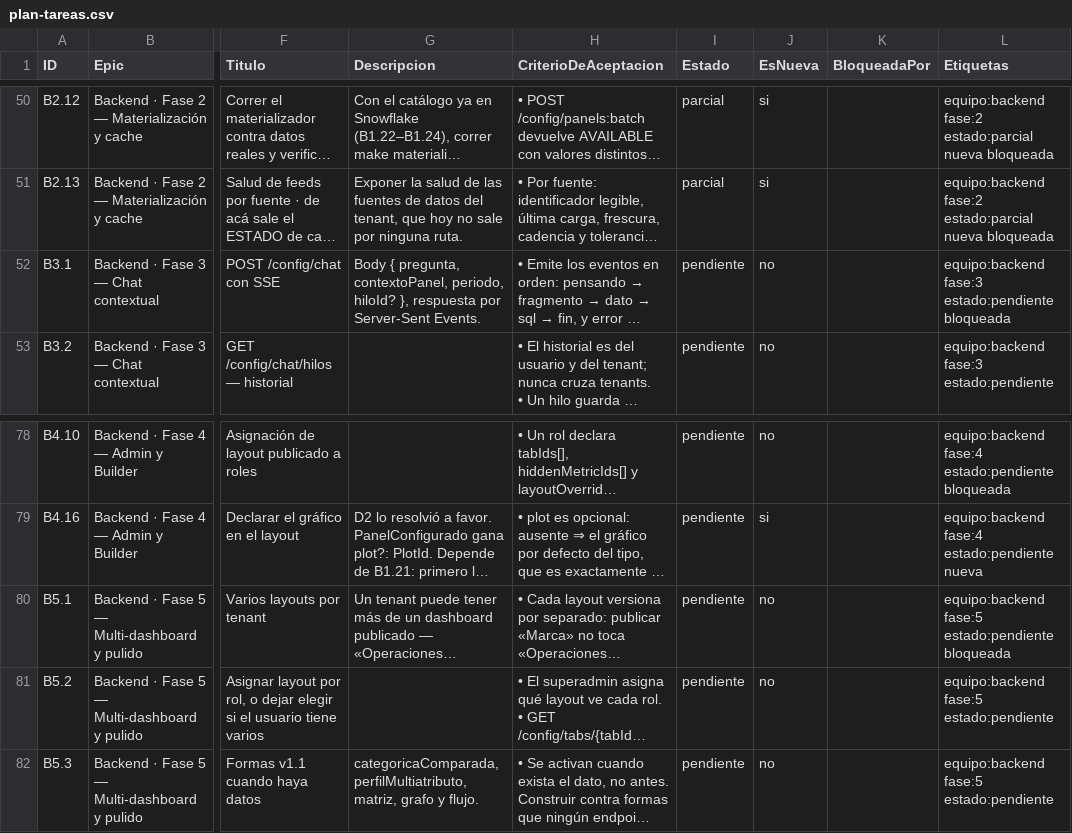
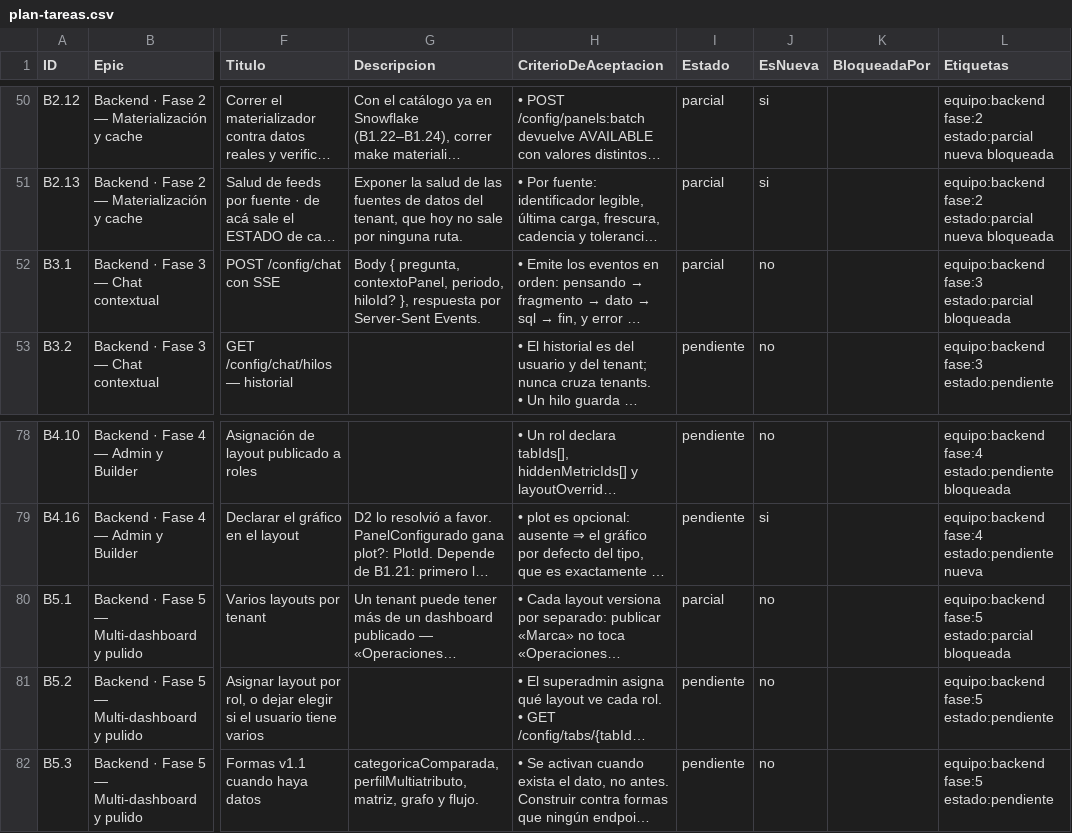
Before and after one commit to gerardoriarte-bt/synapse_dashboard, a CSV file: plan-tareas.csv, drawn as a sheet; only a part is shown, gaps mark what is left out; long unchanged cells end in …; the diff names each change by its address in the sheet, - before the commit and + after, or states it on an @@ line.

```diff
--- a/plan-tareas.csv
+++ b/plan-tareas.csv
-I52 (Estado): pendiente
+I52 (Estado): parcial
-L52 (Etiquetas): equipo:backend fase:3 estado:pendiente bloqueada
+L52 (Etiquetas): equipo:backend fase:3 estado:parcial bloqueada
-I80 (Estado): pendiente
+I80 (Estado): parcial
-L80 (Etiquetas): equipo:backend fase:5 estado:pendiente bloqueada
+L80 (Etiquetas): equipo:backend fase:5 estado:parcial bloqueada
```
Also changed, not shown: 4 other files.
